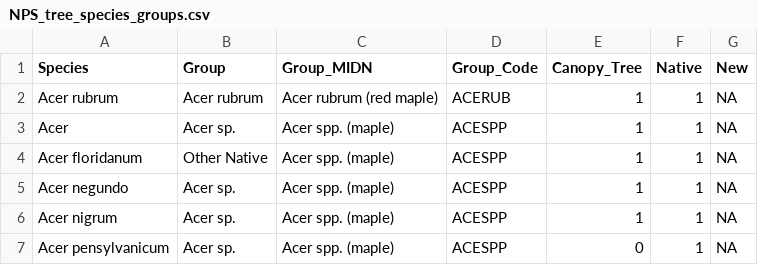
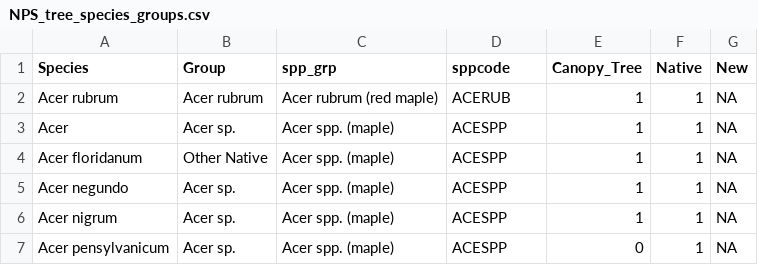
Before and after one commit to KateMMiller/forestSummaries, a CSV file: NPS_tree_species_groups.csv, drawn as a sheet; only a part is shown.

Commit message:
updated MIDN as paged rmd

```diff
--- a/NPS_tree_species_groups.csv
+++ b/NPS_tree_species_groups.csv
@@ -1,2 +1,2 @@
-Species,Group,Group_MIDN,Group_Code,Canopy_Tree,Native,New
+Species,Group,spp_grp,sppcode,Canopy_Tree,Native,New
 Acer rubrum,Acer rubrum,Acer rubrum (red maple),ACERUB,1,1,NA
```
Also changed, not shown: 9 other files.
